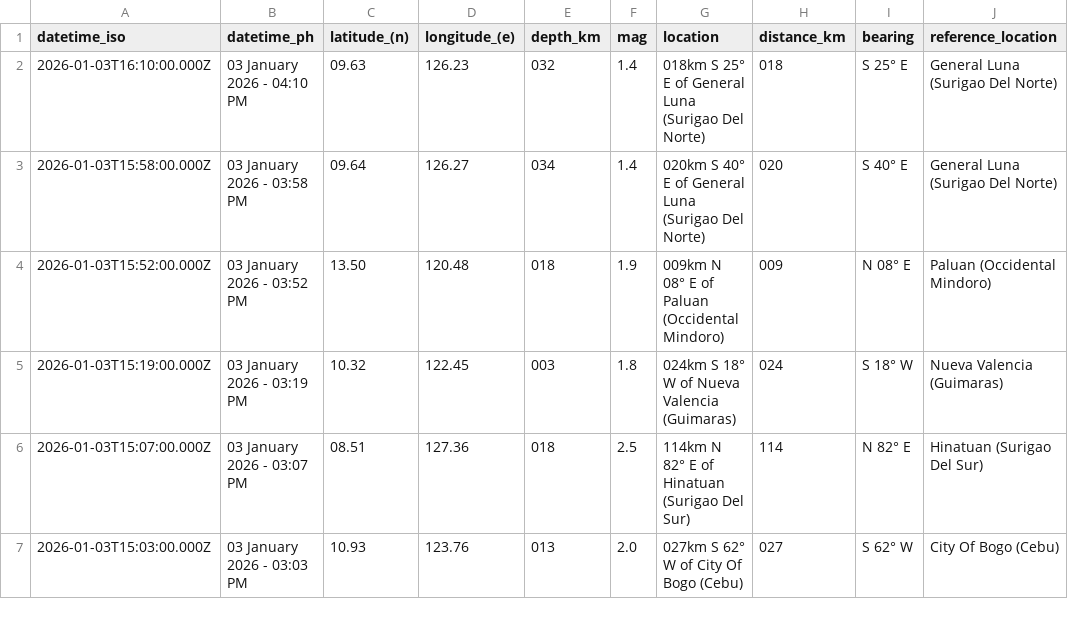
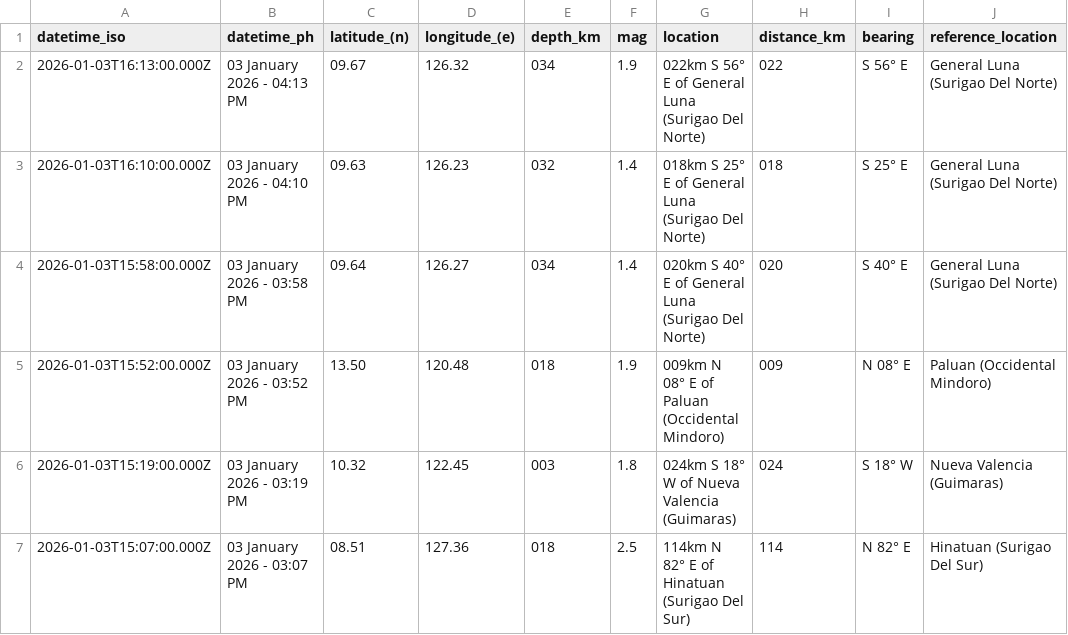
Before and after one commit to chamthesleeptalker/earthquake-tracker, a CSV file: earthquakes_past_24_hours.csv, drawn as a sheet; only a part is shown; the shorter side is filled out with more unchanged rows; the diff names each change by its address in the sheet, - before the commit and + after, or states it on an @@ line.

```diff
--- a/earthquakes_past_24_hours.csv
+++ b/earthquakes_past_24_hours.csv
+row 2: 2026-01-03T16:13:00.000Z | 03 January 2026 - 04:13 PM | 09.67 | 126.32 | 034 | 1.9 | 022km S 56° E of General Luna (Surigao Del Norte) | 022 | S 56° E | General Luna (Surigao Del Norte)
```
Also changed, not shown: earthquake_summary_stats.csv, earthquakes_past_7_days.csv, 5 other files.
